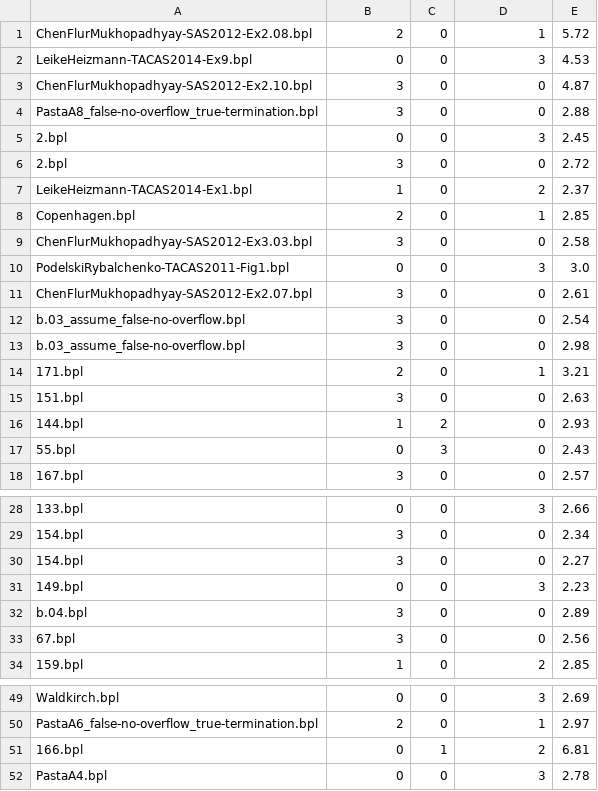
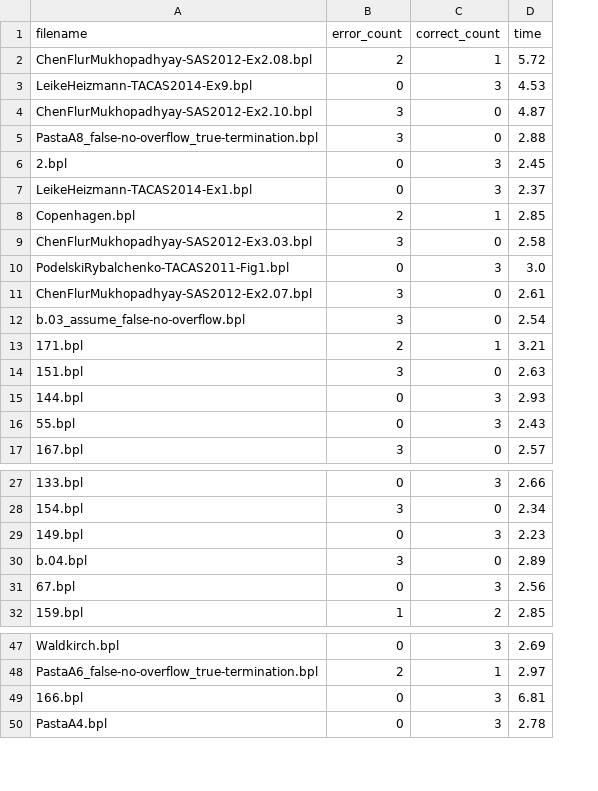
Before and after one commit to MikhayEeer/TerminationDatabase, a CSV file: LLM_Termtype_Exp/Summary/merged_termtype_gpt4o_summary.csv, drawn as a sheet; only a part is shown, gaps mark what is left out; removed rows and columns are numbered as before the commit, all else as after; the diff covers the shown part only; the diff names each change by its address in the sheet, - before the commit and + after, or states it on an @@ line.

```diff
--- a/LLM_Termtype_Exp/Summary/merged_termtype_gpt4o_summary.csv
+++ b/LLM_Termtype_Exp/Summary/merged_termtype_gpt4o_summary.csv
-column C, rows 1-5: all 0; rows 7-12: all 0; rows 14-18: 0 | 0 | 2 | 3 | 0; rows 28-29: 0 | 0; rows 31-34: all 0; rows 49-52: 0 | 0 | 1 | 0
+row 1: filename | error_count | correct_count | time
-row 6: 2.bpl | 3 | 0 | 0 | 2.72
-B7: 1
+B7: 0
-C7: 2
+C7: 3
-row 13: b.03_assume_false-no-overflow.bpl | 3 | 0 | 0 | 2.98
-B15: 1
+B15: 0
-C15:C16: 0
+C15:C16: 3
-row 30: 154.bpl | 3 | 0 | 0 | 2.27
-B31: 3
+B31: 0
-C31: 0
+C31: 3
-C49: 2
+C49: 3
```
Also changed, not shown: 1 removed row and 6 edited cells elsewhere in this file, LLM_Termtype_Exp/Processed/merged_termtype_claude3.7.csv, LLM_Termtype_Exp/Processed/merged_termtype_gpt4o.csv, 4 other files.
